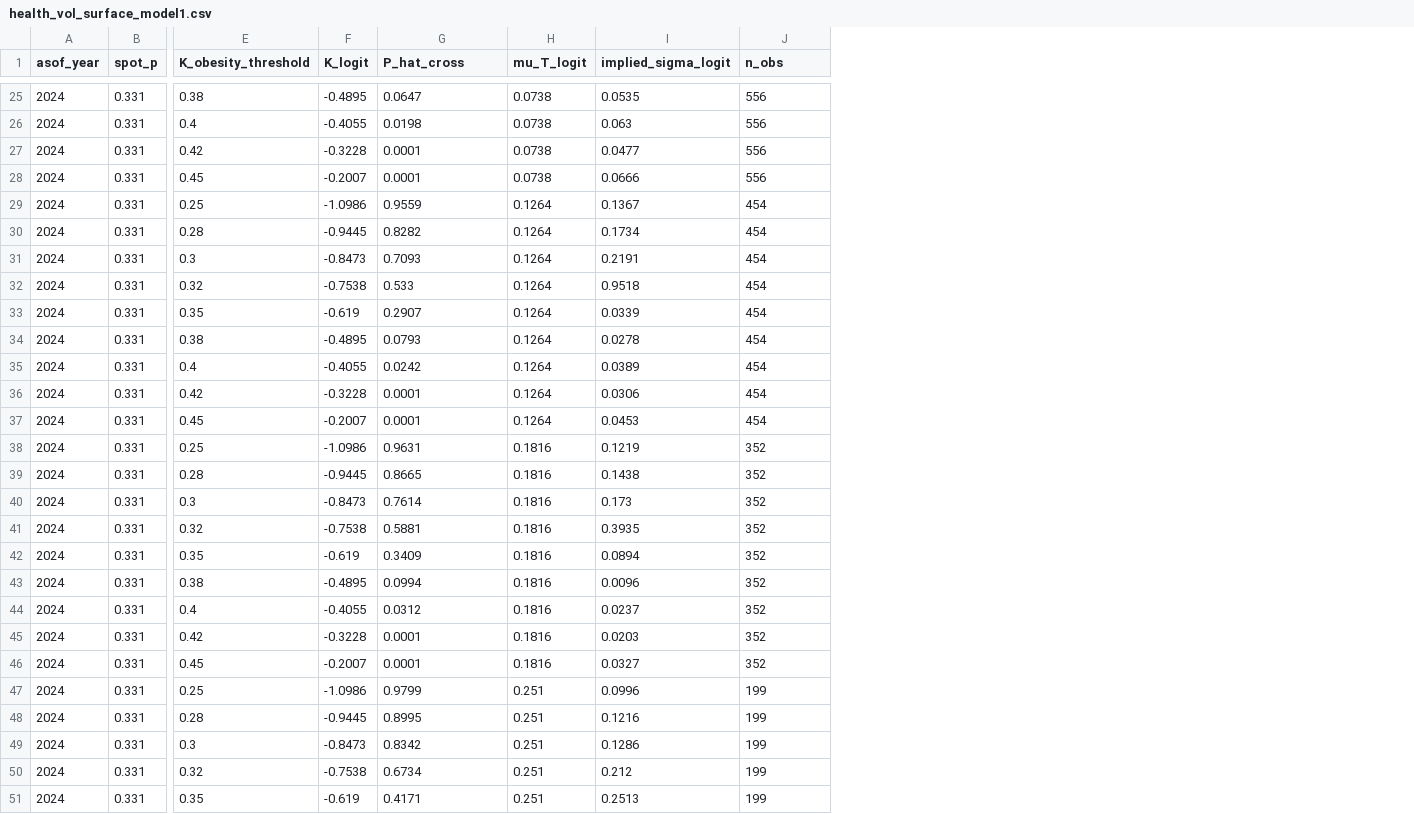
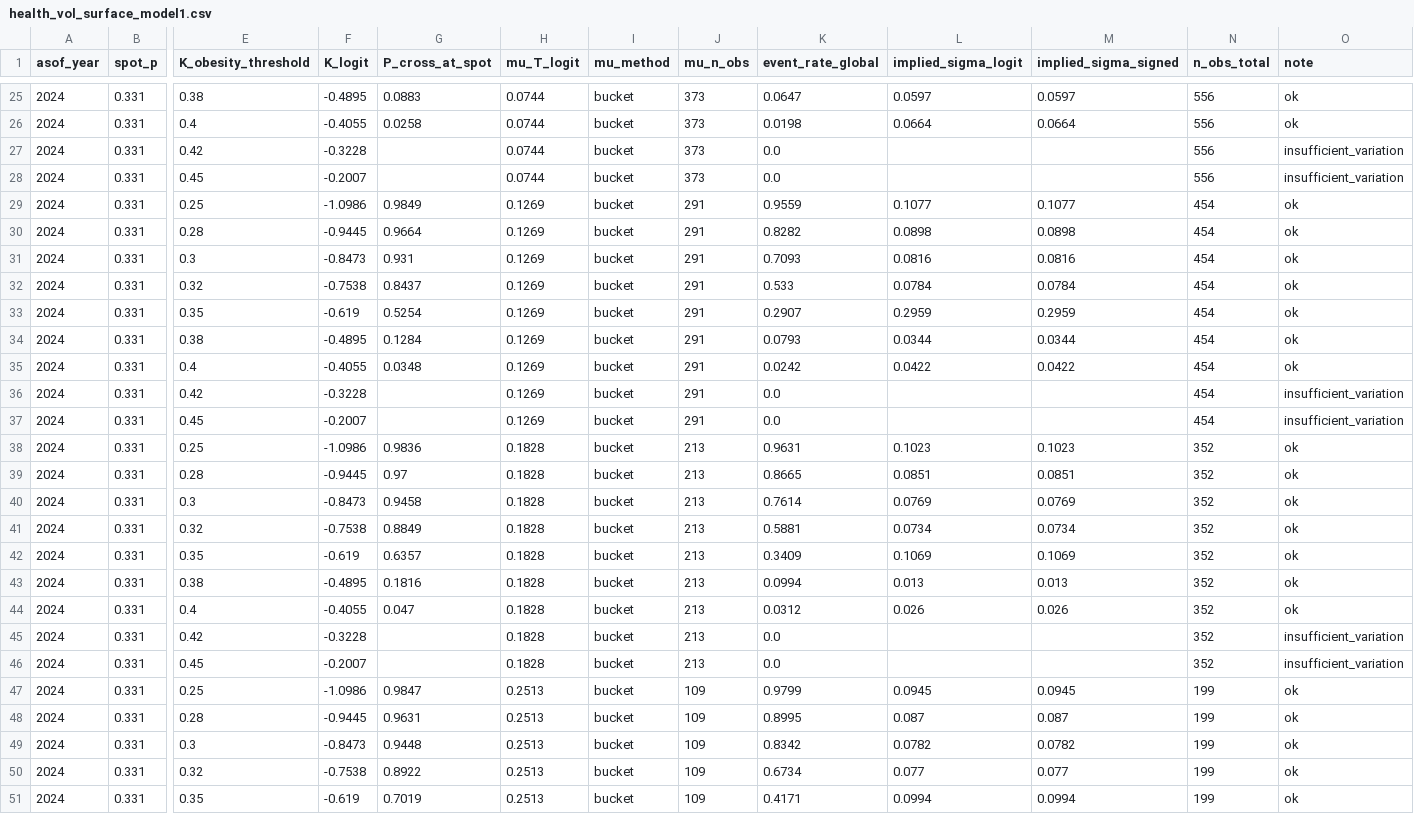
Before and after one commit to arnavnair229/obesity-vol-surface, a CSV file: outputs/health_vol_surface_model1.csv, drawn as a sheet; only a part is shown, gaps mark what is left out; removed rows and columns are numbered as before the commit, all else as after; the diff covers the shown part only; the diff names each change by its address in the sheet, - before the commit and + after, or states it on an @@ line.

```diff
--- a/outputs/health_vol_surface_model1.csv
+++ b/outputs/health_vol_surface_model1.csv
+column G (P_cross_at_spot), rows 25-51: 0.0883 | 0.0258 |  |  | 0.9849 | 0.9664 | 0.931 | 0.8437 | 0.5254 | 0.1284 | 0.0348 |  |  | 0.9836 | 0.97 | 0.9458 | 0.8849 | 0.6357 | 0.1816 | 0.047 |  |  | 0.9847 | 0.9631 | 0.9448 | 0.8922 | 0.7019
+column H (mu_T_logit), rows 25-51: 0.0744 | 0.0744 | 0.0744 | 0.0744 | 0.1269 | 0.1269 | 0.1269 | 0.1269 | 0.1269 | 0.1269 | 0.1269 | 0.1269 | 0.1269 | 0.1828 | 0.1828 | 0.1828 | 0.1828 | 0.1828 | 0.1828 | 0.1828 | 0.1828 | 0.1828 | 0.2513 | 0.2513 | 0.2513 | 0.2513 | 0.2513
+column I (mu_method), rows 25-51: all bucket
+column J (mu_n_obs), rows 25-51: 373 | 373 | 373 | 373 | 291 | 291 | 291 | 291 | 291 | 291 | 291 | 291 | 291 | 213 | 213 | 213 | 213 | 213 | 213 | 213 | 213 | 213 | 109 | 109 | 109 | 109 | 109
-column H (mu_T_logit), rows 25-51: 0.0738 | 0.0738 | 0.0738 | 0.0738 | 0.1264 | 0.1264 | 0.1264 | 0.1264 | 0.1264 | 0.1264 | 0.1264 | 0.1264 | 0.1264 | 0.1816 | 0.1816 | 0.1816 | 0.1816 | 0.1816 | 0.1816 | 0.1816 | 0.1816 | 0.1816 | 0.251 | 0.251 | 0.251 | 0.251 | 0.251
+column M (implied_sigma_signed), rows 25-51: 0.0597 | 0.0664 |  |  | 0.1077 | 0.0898 | 0.0816 | 0.0784 | 0.2959 | 0.0344 | 0.0422 |  |  | 0.1023 | 0.0851 | 0.0769 | 0.0734 | 0.1069 | 0.013 | 0.026 |  |  | 0.0945 | 0.087 | 0.0782 | 0.077 | 0.0994
+column O (note), rows 25-51: ok | ok | insufficient_variation | insufficient_variation | ok | ok | ok | ok | ok | ok | ok | insufficient_variation | insufficient_variation | ok | ok | ok | ok | ok | ok | ok | insufficient_variation | insufficient_variation | ok | ok | ok | ok | ok
-K1: P_hat_cross
+K1: event_rate_global
-N1: n_obs
+N1: n_obs_total
-L25 (implied_sigma_logit): 0.0535
+L25 (implied_sigma_logit): 0.0597
-L26 (implied_sigma_logit): 0.063
+L26 (implied_sigma_logit): 0.0664
-K27:K28 (event_rate_global): 0.0001
+K27:K28 (event_rate_global): 0.0
-L27 (implied_sigma_logit): 0.0477
+L27 (implied_sigma_logit): (empty)
-L28 (implied_sigma_logit): 0.0666
+L28 (implied_sigma_logit): (empty)
-L29 (implied_sigma_logit): 0.1367
+L29 (implied_sigma_logit): 0.1077
-L30 (implied_sigma_logit): 0.1734
+L30 (implied_sigma_logit): 0.0898
-L31 (implied_sigma_logit): 0.2191
+L31 (implied_sigma_logit): 0.0816
-L32 (implied_sigma_logit): 0.9518
+L32 (implied_sigma_logit): 0.0784
-L33 (implied_sigma_logit): 0.0339
+L33 (implied_sigma_logit): 0.2959
-L34 (implied_sigma_logit): 0.0278
+L34 (implied_sigma_logit): 0.0344
-L35 (implied_sigma_logit): 0.0389
+L35 (implied_sigma_logit): 0.0422
-K36:K37 (event_rate_global): 0.0001
+K36:K37 (event_rate_global): 0.0
-L36 (implied_sigma_logit): 0.0306
+L36 (implied_sigma_logit): (empty)
-L37 (implied_sigma_logit): 0.0453
+L37 (implied_sigma_logit): (empty)
-L38 (implied_sigma_logit): 0.1219
+L38 (implied_sigma_logit): 0.1023
-L39 (implied_sigma_logit): 0.1438
+L39 (implied_sigma_logit): 0.0851
-L40 (implied_sigma_logit): 0.173
+L40 (implied_sigma_logit): 0.0769
-L41 (implied_sigma_logit): 0.3935
+L41 (implied_sigma_logit): 0.0734
-L42 (implied_sigma_logit): 0.0894
+L42 (implied_sigma_logit): 0.1069
-L43 (implied_sigma_logit): 0.0096
+L43 (implied_sigma_logit): 0.013
-L44 (implied_sigma_logit): 0.0237
+L44 (implied_sigma_logit): 0.026
-K45:K46 (event_rate_global): 0.0001
+K45:K46 (event_rate_global): 0.0
-L45 (implied_sigma_logit): 0.0203
+L45 (implied_sigma_logit): (empty)
-L46 (implied_sigma_logit): 0.0327
+L46 (implied_sigma_logit): (empty)
-L47 (implied_sigma_logit): 0.0996
+L47 (implied_sigma_logit): 0.0945
-L48 (implied_sigma_logit): 0.1216
+L48 (implied_sigma_logit): 0.087
-L49 (implied_sigma_logit): 0.1286
+L49 (implied_sigma_logit): 0.0782
-L50 (implied_sigma_logit): 0.212
+L50 (implied_sigma_logit): 0.077
-L51 (implied_sigma_logit): 0.2513
+L51 (implied_sigma_logit): 0.0994
```
Also changed, not shown: 33 edited cells elsewhere in this file, 15 other files.
